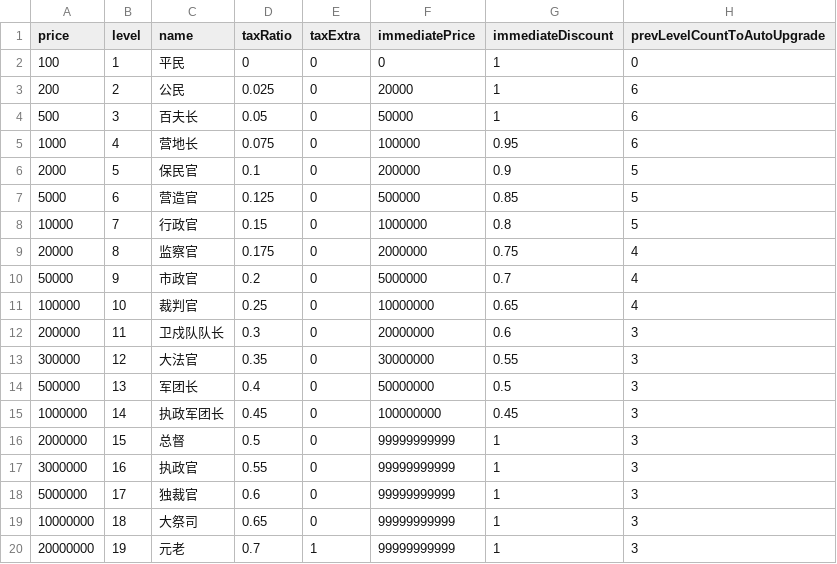
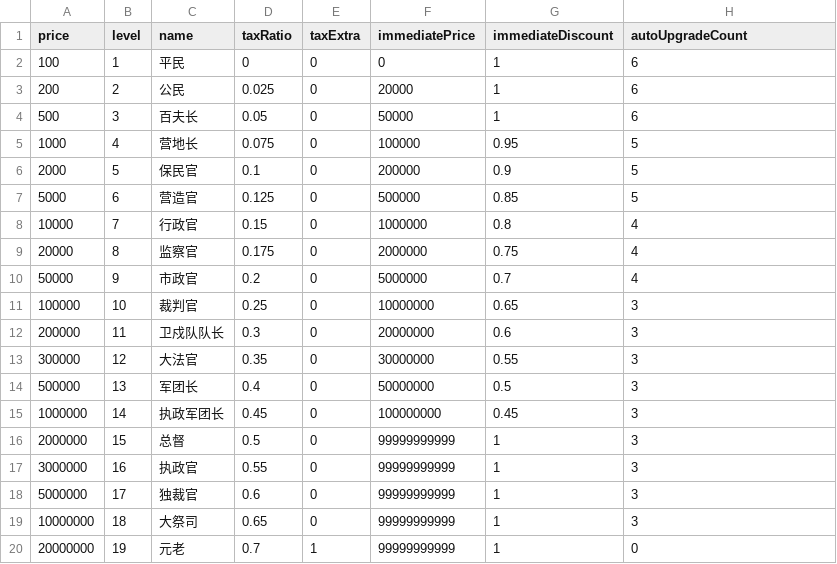
Before and after one commit to kspine/solution_pk, a CSV file: etc/poseidon/empery_data/promotion.csv, drawn as a sheet.

```diff
--- a/etc/poseidon/empery_data/promotion.csv
+++ b/etc/poseidon/empery_data/promotion.csv
@@ -1,12 +1,12 @@
-price,level,name,taxRatio,taxExtra,immediatePrice,immediateDiscount,prevLevelCountToAutoUpgrade
-100,1,平民,0,0,0,1,0
+price,level,name,taxRatio,taxExtra,immediatePrice,immediateDiscount,autoUpgradeCount
+100,1,平民,0,0,0,1,6
 200,2,公民,0.025,0,20000,1,6
 500,3,百夫长,0.05,0,50000,1,6
-1000,4,营地长,0.075,0,100000,0.95,6
+1000,4,营地长,0.075,0,100000,0.95,5
 2000,5,保民官,0.1,0,200000,0.9,5
 5000,6,营造官,0.125,0,500000,0.85,5
-10000,7,行政官,0.15,0,1000000,0.8,5
+10000,7,行政官,0.15,0,1000000,0.8,4
 20000,8,监察官,0.175,0,2000000,0.75,4
 50000,9,市政官,0.2,0,5000000,0.7,4
-100000,10,裁判官,0.25,0,10000000,0.65,4
+100000,10,裁判官,0.25,0,10000000,0.65,3
 200000,11,卫戍队队长,0.3,0,20000000,0.6,3
@@ -19,2 +19,2 @@ price,level,name,taxRatio,taxExtra,immediatePrice,immediateDiscount,prevLevelCou
 10000000,18,大祭司,0.65,0,99999999999,1,3
-20000000,19,元老,0.7,1,99999999999,1,3
+20000000,19,元老,0.7,1,99999999999,1,0
```
Also changed, not shown: 4 other files.
